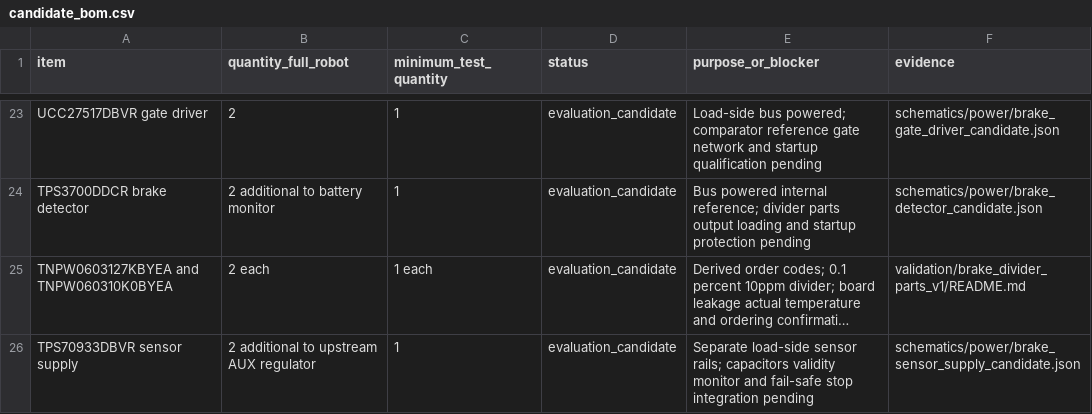
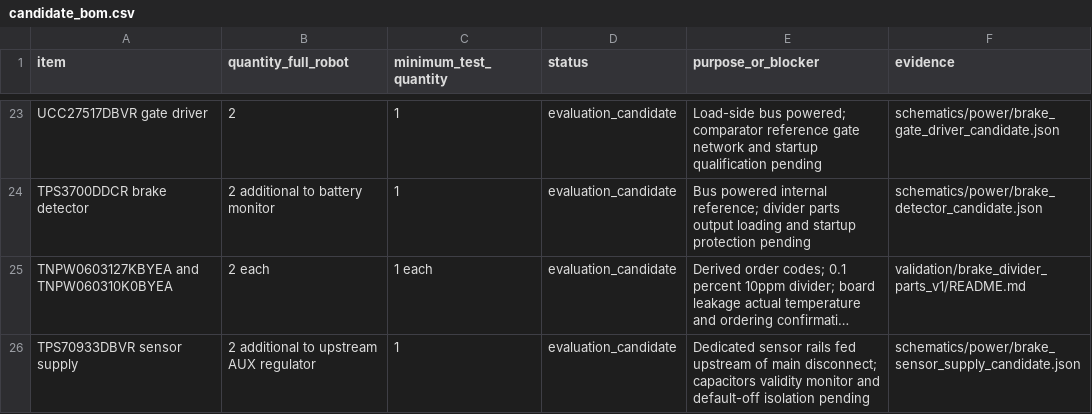
Before and after one commit to meganetaaan/stack-chan-mujoco, a CSV file: docs/prototype/engineering/prototype_decision/candidate_bom.csv, drawn as a sheet; only a part is shown, gaps mark what is left out; long unchanged cells end in …; the diff names each change by its address in the sheet, - before the commit and + after, or states it on an @@ line.

Commit message:
power: resolve sensor supply cold-start dependency deadlock

```diff
--- a/docs/prototype/engineering/prototype_decision/candidate_bom.csv
+++ b/docs/prototype/engineering/prototype_decision/candidate_bom.csv
-E26 (purpose_or_blocker): Separate load-side sensor rails; capacitors validity monitor and fail-safe stop integration pending
+E26 (purpose_or_blocker): Dedicated sensor rails fed upstream of main disconnect; capacitors validity monitor and default-off isolation pending
```
Also changed, not shown: 7 other files.
